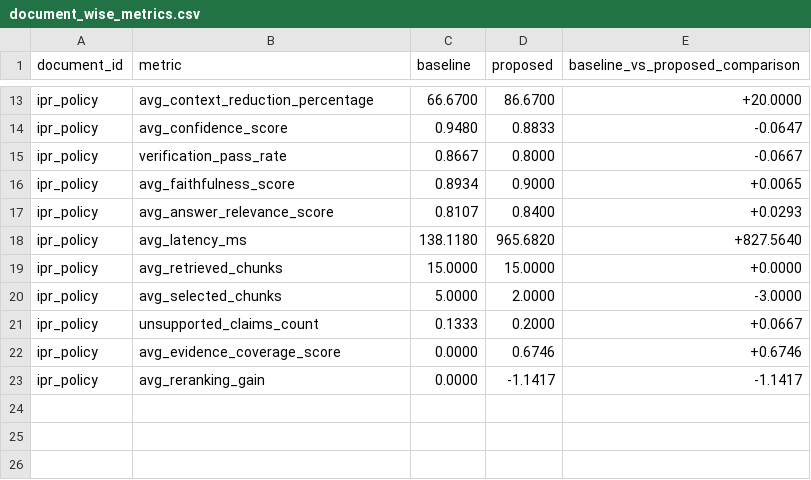
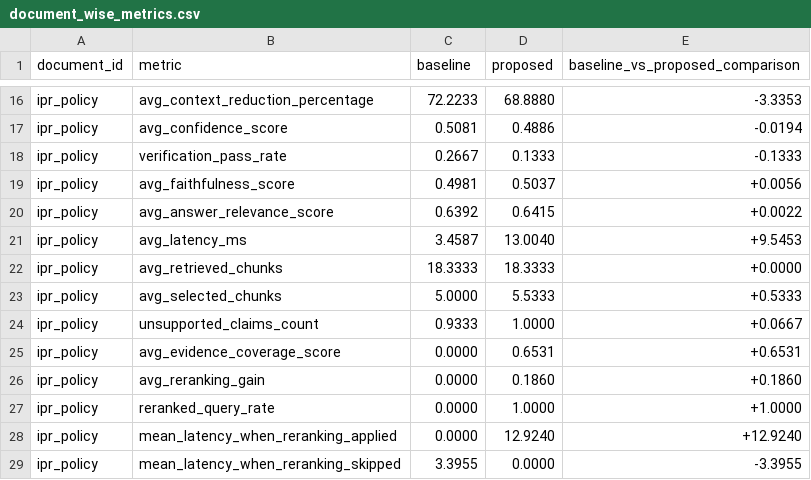
Before and after one commit to avinashbhat26/multiagent-rag-major-project, a CSV file: eval/results/document_wise_metrics.csv, drawn as a sheet; only a part is shown, gaps mark what is left out; addresses are those after the commit; the diff covers the shown part only; the diff names each change by its address in the sheet, - before the commit and + after, or states it on an @@ line.

```diff
--- a/eval/results/document_wise_metrics.csv
+++ b/eval/results/document_wise_metrics.csv
-C16 (baseline): 66.6700
+C16 (baseline): 72.2233
-D16 (proposed): 86.6700
+D16 (proposed): 68.8880
-E16 (baseline_vs_proposed_comparison): +20.0000
+E16 (baseline_vs_proposed_comparison): -3.3353
-C17 (baseline): 0.9480
+C17 (baseline): 0.5081
-D17 (proposed): 0.8833
+D17 (proposed): 0.4886
-E17 (baseline_vs_proposed_comparison): -0.0647
+E17 (baseline_vs_proposed_comparison): -0.0194
-C18 (baseline): 0.8667
+C18 (baseline): 0.2667
-D18 (proposed): 0.8000
+D18 (proposed): 0.1333
-E18 (baseline_vs_proposed_comparison): -0.0667
+E18 (baseline_vs_proposed_comparison): -0.1333
-C19 (baseline): 0.8934
+C19 (baseline): 0.4981
-D19 (proposed): 0.9000
+D19 (proposed): 0.5037
-E19 (baseline_vs_proposed_comparison): +0.0065
+E19 (baseline_vs_proposed_comparison): +0.0056
-C20 (baseline): 0.8107
+C20 (baseline): 0.6392
-D20 (proposed): 0.8400
+D20 (proposed): 0.6415
-E20 (baseline_vs_proposed_comparison): +0.0293
+E20 (baseline_vs_proposed_comparison): +0.0022
-C21 (baseline): 138.1180
+C21 (baseline): 3.4587
-D21 (proposed): 965.6820
+D21 (proposed): 13.0040
-E21 (baseline_vs_proposed_comparison): +827.5640
+E21 (baseline_vs_proposed_comparison): +9.5453
-C22 (baseline): 15.0000
+C22 (baseline): 18.3333
-D22 (proposed): 15.0000
+D22 (proposed): 18.3333
-D23 (proposed): 2.0000
+D23 (proposed): 5.5333
-E23 (baseline_vs_proposed_comparison): -3.0000
+E23 (baseline_vs_proposed_comparison): +0.5333
-C24 (baseline): 0.1333
+C24 (baseline): 0.9333
-D24 (proposed): 0.2000
+D24 (proposed): 1.0000
-D25 (proposed): 0.6746
+D25 (proposed): 0.6531
-E25 (baseline_vs_proposed_comparison): +0.6746
+E25 (baseline_vs_proposed_comparison): +0.6531
-D26 (proposed): -1.1417
+D26 (proposed): 0.1860
-E26 (baseline_vs_proposed_comparison): -1.1417
+E26 (baseline_vs_proposed_comparison): +0.1860
+row 27: ipr_policy | reranked_query_rate | 0.0000 | 1.0000 | +1.0000
+row 28: ipr_policy | mean_latency_when_reranking_applied | 0.0000 | 12.9240 | +12.9240
+row 29: ipr_policy | mean_latency_when_reranking_skipped | 3.3955 | 0.0000 | -3.3955
```
Also changed, not shown: 3 added rows and 29 edited cells elsewhere in this file, eval/results/detailed_results.csv, eval/results/domain_wise_metrics.csv, 27 other files.
